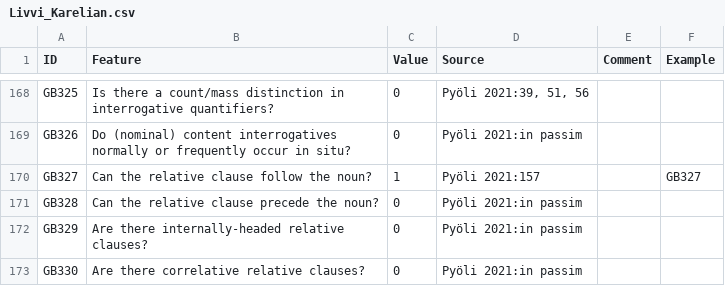
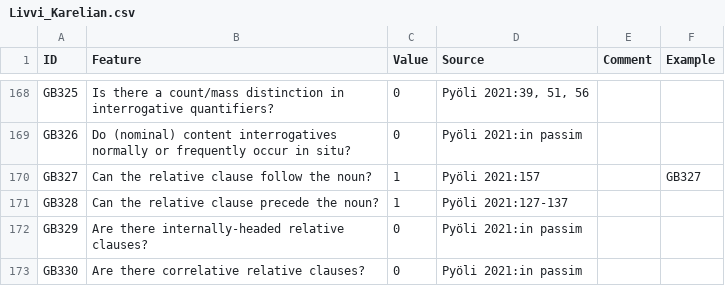
Before and after one commit to cldf-datasets/uratyp, a CSV file: raw/GB/language-tables/Livvi_Karelian.csv, drawn as a sheet; only a part is shown, gaps mark what is left out.

```diff
--- a/raw/GB/language-tables/Livvi_Karelian.csv
+++ b/raw/GB/language-tables/Livvi_Karelian.csv
@@ -170,3 +170,3 @@ GB326,Do (nominal) content interrogatives normally or frequently occur in situ?,
 GB327,Can the relative clause follow the noun?,1,Pyöli 2021:157,,GB327
-GB328,Can the relative clause precede the noun?,0,Pyöli 2021:in passim,,
+GB328,Can the relative clause precede the noun?,1,Pyöli 2021:127-137,,
 GB329,Are there internally-headed relative clauses?,0,Pyöli 2021:in passim,,
```
Also changed, not shown: raw/GB/language-tables/North_Karelian.csv.
